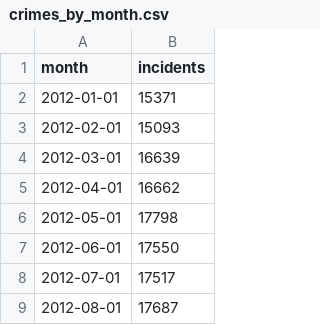
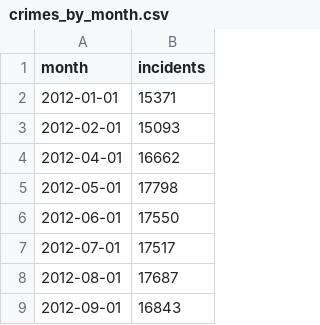
Before and after one commit to timwis/sheetstat, a CSV file: _data/crimes_by_month.csv, drawn as a sheet; only a part is shown; the shorter side is filled out with more unchanged rows; the diff names each change by its address in the sheet, - before the commit and + after, or states it on an @@ line.

Commit message:
Updated crimes_by_month.csv

```diff
--- a/_data/crimes_by_month.csv
+++ b/_data/crimes_by_month.csv
-row 4: 2012-03-01 | 16639
```
